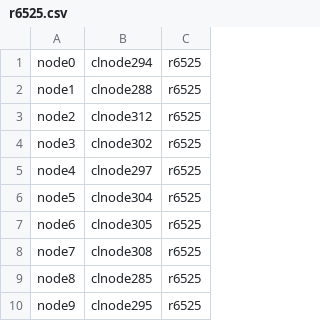
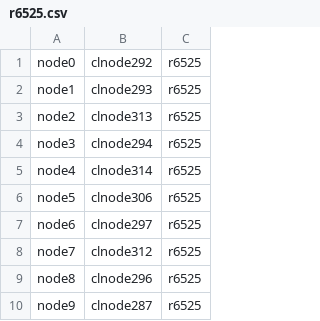
Before and after one commit to amandabaran/alock, a CSV file: alock/benchmark/nodefiles/r6525.csv, drawn as a sheet.

```diff
--- a/alock/benchmark/nodefiles/r6525.csv
+++ b/alock/benchmark/nodefiles/r6525.csv
@@ -1,10 +1,10 @@
-node0,clnode294,r6525
-node1,clnode288,r6525
-node2,clnode312,r6525
-node3,clnode302,r6525
-node4,clnode297,r6525
-node5,clnode304,r6525
-node6,clnode305,r6525
-node7,clnode308,r6525
-node8,clnode285,r6525
-node9,clnode295,r6525
+node0,clnode292,r6525
+node1,clnode293,r6525
+node2,clnode313,r6525
+node3,clnode294,r6525
+node4,clnode314,r6525
+node5,clnode306,r6525
+node6,clnode297,r6525
+node7,clnode312,r6525
+node8,clnode296,r6525
+node9,clnode287,r6525
```
Also changed, not shown: 13 other files.
